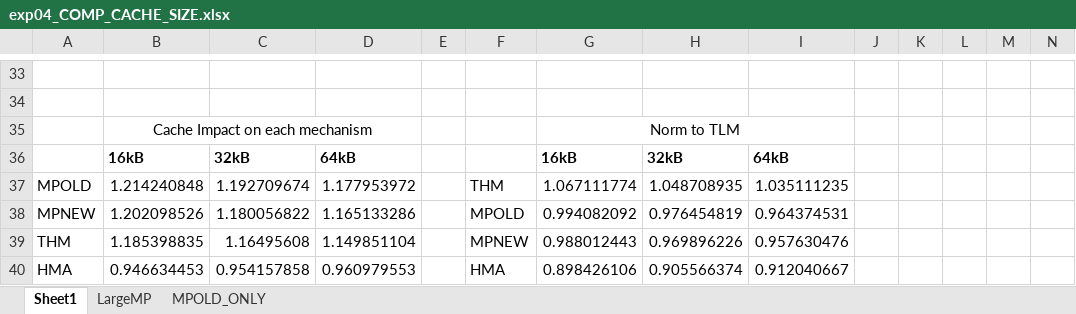
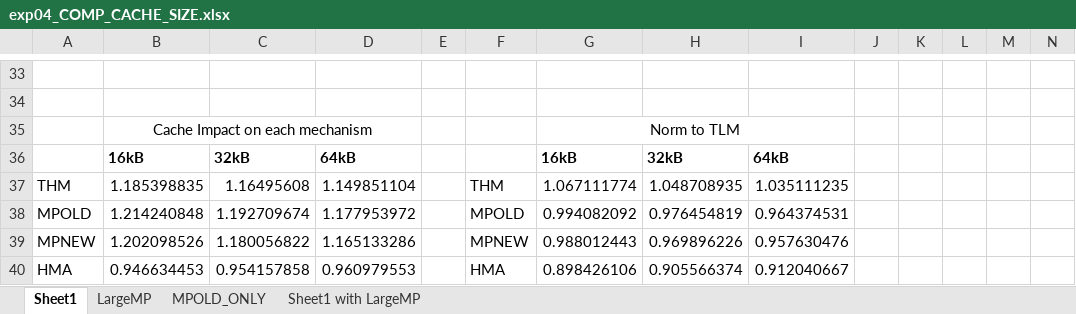
Before and after one commit to prodromou87/MemPodCameraReady, an Excel workbook: paper/raw_data/revised/old_results/exp04_COMP_CACHE_SIZE.xlsx, sheet Sheet1, drawn as a sheet; only a part is shown, gaps mark what is left out; values as stored, in another font and other column widths than the file's, no borders; charts and pictures not drawn; removed rows and columns are numbered as before the commit, all else as after; rows hold the shown columns only; the diff names each change by its address in the sheet, - before the commit and + after, or states it on an @@ line.

```diff
--- a/paper/raw_data/revised/old_results/exp04_COMP_CACHE_SIZE.xlsx (sheet Sheet1)
+++ b/paper/raw_data/revised/old_results/exp04_COMP_CACHE_SIZE.xlsx (sheet Sheet1)
+sheet tab: Sheet1 with LargeMP
+row 37: THM | 1.185398835 | 1.16495608 | 1.149851104 |  | THM | 1.067111774 | 1.048708935 | 1.035111235
-F38: THM
+F38: MPOLD
-G38: 1.067111774
+G38: 0.994082092
-H38: 1.048708935
+H38: 0.976454819
-I38: 1.035111235
+I38: 0.964374531
-F39: MPOLD
+F39: MPNEW
-G39: 0.994082092
+G39: 0.988012443
-H39: 0.976454819
+H39: 0.969896226
-I39: 0.964374531
+I39: 0.957630476
-row 39: THM | 1.185398835 | 1.16495608 | 1.149851104 |  | MPNEW | 0.988012443 | 0.969896226 | 0.957630476
```
Also changed, not shown: charts or pictures, 4 other files.
